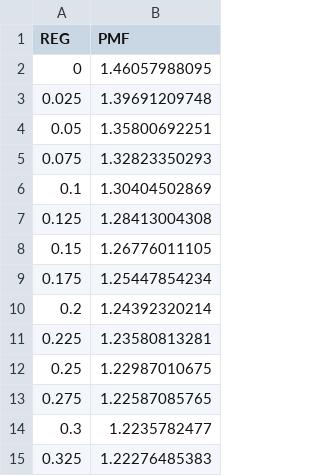
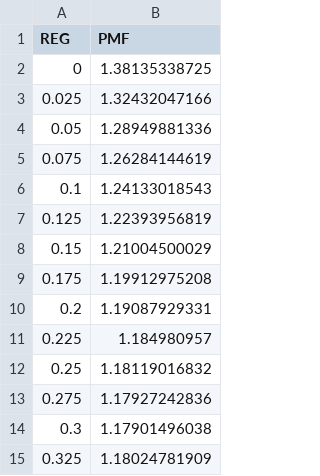
Before and after one commit to COMP598Fall2020/seai-client-p4, a CSV file: saved/eval/reg_eval.csv, drawn as a sheet.

```diff
--- a/saved/eval/reg_eval.csv
+++ b/saved/eval/reg_eval.csv
@@ -1,15 +1,15 @@
 REG,PMF
-0,1.46057988095
-0.025,1.39691209748
-0.05,1.35800692251
-0.075,1.32823350293
-0.1,1.30404502869
-0.125,1.28413004308
-0.15,1.26776011105
-0.175,1.25447854234
-0.2,1.24392320214
-0.225,1.23580813281
-0.25,1.22987010675
-0.275,1.22587085765
-0.3,1.2235782477
-0.325,1.22276485383
+0,1.38135338725
+0.025,1.32432047166
+0.05,1.28949881336
+0.075,1.26284144619
+0.1,1.24133018543
+0.125,1.22393956819
+0.15,1.21004500029
+0.175,1.19912975208
+0.2,1.19087929331
+0.225,1.184980957
+0.25,1.18119016832
+0.275,1.17927242836
+0.3,1.17901496038
+0.325,1.18024781909
```
Also changed, not shown: saved/eval/exports/precision-recall-plot-data.csv, saved/eval/exports/rating-plot-data.csv, 9 other files.
